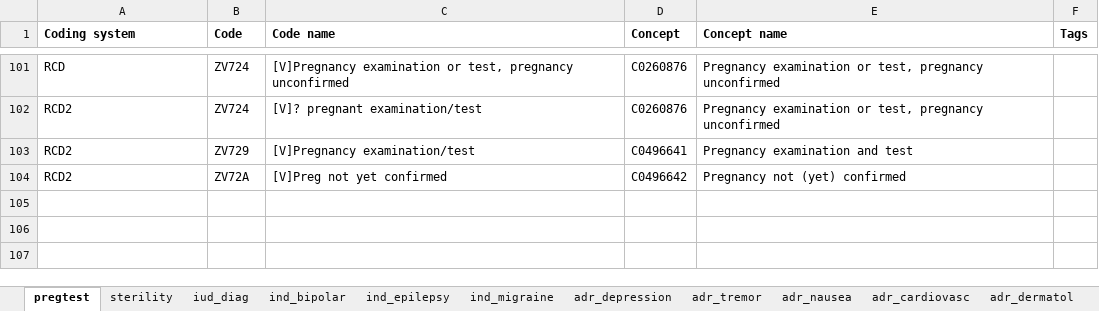
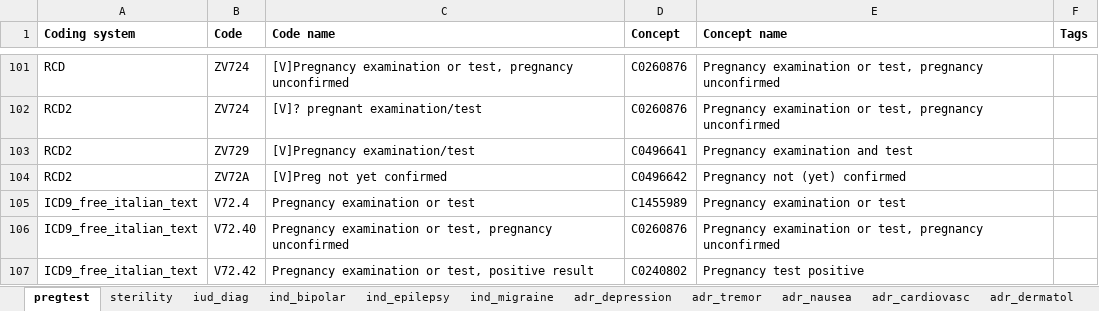
Before and after one commit to madziag/LOT4STUDIES, an Excel workbook: DEVELOPMENT/LOT4_scripts/p_steps/CodeLists/Lot4_completediagnosis_codelist_20211110.xlsx, sheet pregtest, drawn as a sheet; only a part is shown, gaps mark what is left out; values as stored, in another font and other column widths than the file's, no borders; the diff names each change by its address in the sheet, - before the commit and + after, or states it on an @@ line.

Commit message:
Finished implementation of 4_to_run script
Study type now taken into account.

```diff
--- a/DEVELOPMENT/LOT4_scripts/p_steps/CodeLists/Lot4_completediagnosis_codelist_20211110.xlsx (sheet pregtest)
+++ b/DEVELOPMENT/LOT4_scripts/p_steps/CodeLists/Lot4_completediagnosis_codelist_20211110.xlsx (sheet pregtest)
+row 105: ICD9_free_italian_text | V72.4 | Pregnancy examination or test | C1455989 | Pregnancy examination or test
+row 106: ICD9_free_italian_text | V72.40 | Pregnancy examination or test, pregnancy unconfirmed | C0260876 | Pregnancy examination or test, pregnancy unconfirmed
+row 107: ICD9_free_italian_text | V72.42 | Pregnancy examination or test, positive result | C0240802 | Pregnancy test positive
```
Also changed, not shown: 2 other files.
